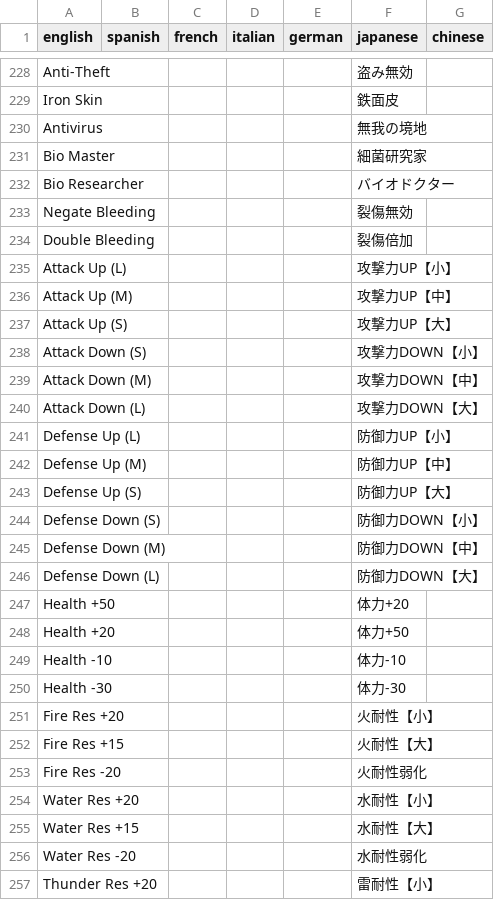
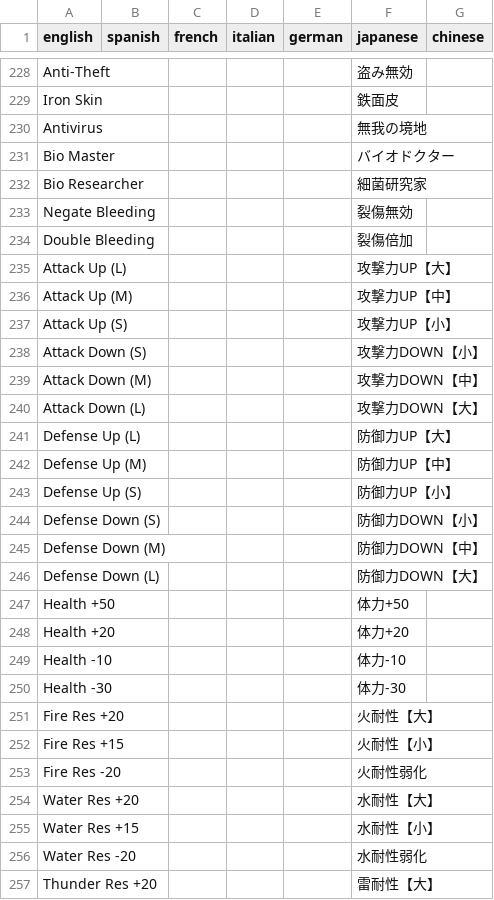
Before and after one commit to gaugustini/vort-data, a CSV file: gu/data/languages/skills.csv, drawn as a sheet; only a part is shown, gaps mark what is left out; the diff covers the shown part only.

```diff
--- a/gu/data/languages/skills.csv
+++ b/gu/data/languages/skills.csv
@@ -230,9 +230,9 @@ Iron Skin;;;;;鉄面皮;
 Antivirus;;;;;無我の境地;
-Bio Master;;;;;細菌研究家;
-Bio Researcher;;;;;バイオドクター;
+Bio Master;;;;;バイオドクター;
+Bio Researcher;;;;;細菌研究家;
 Negate Bleeding;;;;;裂傷無効;
 Double Bleeding;;;;;裂傷倍加;
-Attack Up (L);;;;;攻撃力UP【小】;
+Attack Up (L);;;;;攻撃力UP【大】;
 Attack Up (M);;;;;攻撃力UP【中】;
-Attack Up (S);;;;;攻撃力UP【大】;
+Attack Up (S);;;;;攻撃力UP【小】;
 Attack Down (S);;;;;攻撃力DOWN【小】;
@@ -240,5 +240,5 @@ Attack Down (M);;;;;攻撃力DOWN【中】;
 Attack Down (L);;;;;攻撃力DOWN【大】;
-Defense Up (L);;;;;防御力UP【小】;
+Defense Up (L);;;;;防御力UP【大】;
 Defense Up (M);;;;;防御力UP【中】;
-Defense Up (S);;;;;防御力UP【大】;
+Defense Up (S);;;;;防御力UP【小】;
 Defense Down (S);;;;;防御力DOWN【小】;
@@ -246,12 +246,12 @@ Defense Down (M);;;;;防御力DOWN【中】;
 Defense Down (L);;;;;防御力DOWN【大】;
-Health +50;;;;;体力+20;
-Health +20;;;;;体力+50;
+Health +50;;;;;体力+50;
+Health +20;;;;;体力+20;
 Health -10;;;;;体力-10;
 Health -30;;;;;体力-30;
-Fire Res +20;;;;;火耐性【小】;
-Fire Res +15;;;;;火耐性【大】;
+Fire Res +20;;;;;火耐性【大】;
+Fire Res +15;;;;;火耐性【小】;
 Fire Res -20;;;;;火耐性弱化;
-Water Res +20;;;;;水耐性【小】;
-Water Res +15;;;;;水耐性【大】;
+Water Res +20;;;;;水耐性【大】;
+Water Res +15;;;;;水耐性【小】;
 Water Res -20;;;;;水耐性弱化;
-Thunder Res +20;;;;;雷耐性【小】;
+Thunder Res +20;;;;;雷耐性【大】;
```
Also changed, not shown: 87 edited cells elsewhere in this file, f1/data/languages/skills.csv, fu/data/languages/skills.csv, 11 other files.
